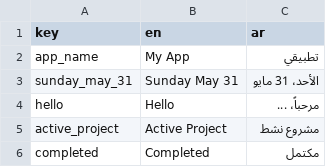
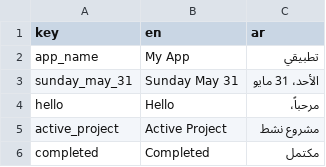
Before and after one commit to El-Baltagy/mkaweel, a CSV file: assets/l10n/translations.csv, drawn as a sheet; only a part is shown.

Commit message:
implement login functionality and refactor storage management
- Implement `LoginCubit`, `LoginService`, and `LoginRepo` with remote API integration.
- Create `LoginRes` data model using `freezed` and `equatable` for structured API responses.
- Implement `LoginParameters` for structured request payloads.
- Update `LoginPage` to use `EmailInput` and `PasswordWidget` components with form validation.
- Integrate `token_saver` package for secure hardware-backed token storage.
- Rename `StorageHelper` to `HiveStorage` and update all references across the project.
- Enhance `BaseLocalRepo` to interface with `HiveStorage` for local data persistence.
- Add `AppRegEx` constant for email validation and update localization files with login-related strings.
- Refactor `EndPoints` and `AppConstant` to include login API paths and cache keys.
- Update `create_entity.dart` tool script to fix argument ordering.

```diff
--- a/assets/l10n/translations.csv
+++ b/assets/l10n/translations.csv
@@ -3,3 +3,3 @@ app_name,My App,تطبيقي
 sunday_may_31,Sunday May 31,الأحد، 31 مايو
-hello,Hello,مرحباً، ...
+hello,Hello,مرحباً،
 active_project,Active Project,مشروع نشط
```
Also changed, not shown: 2 other files.
